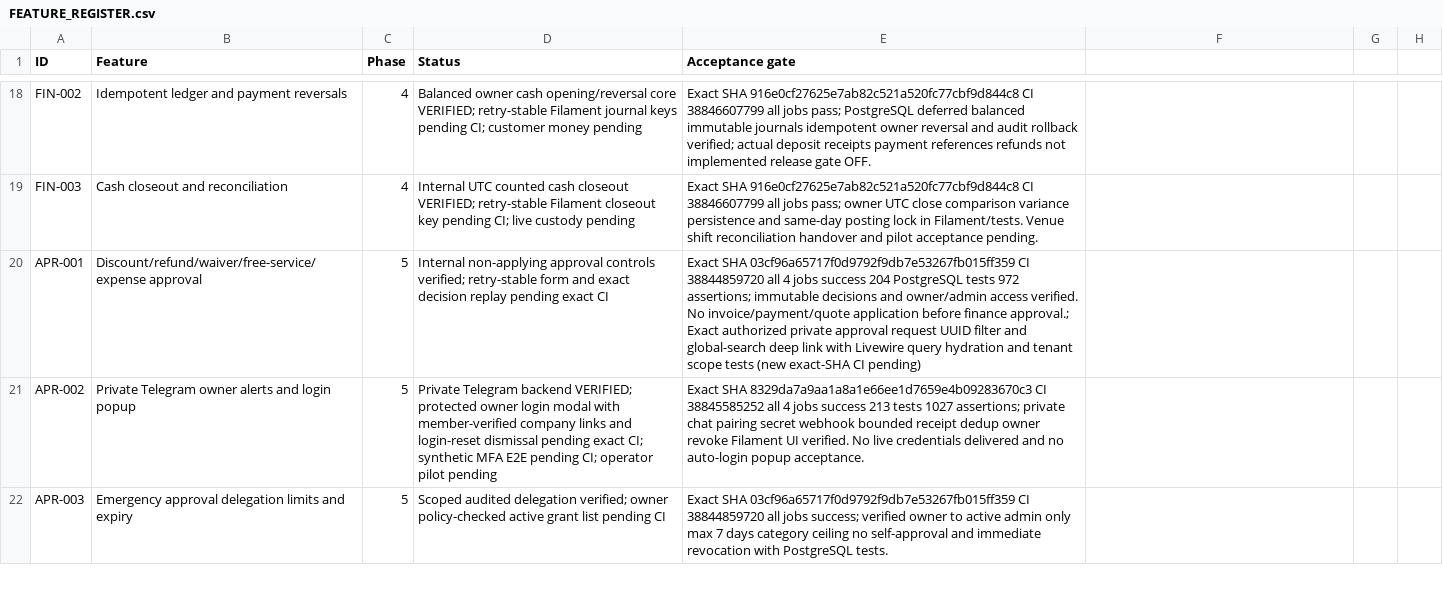
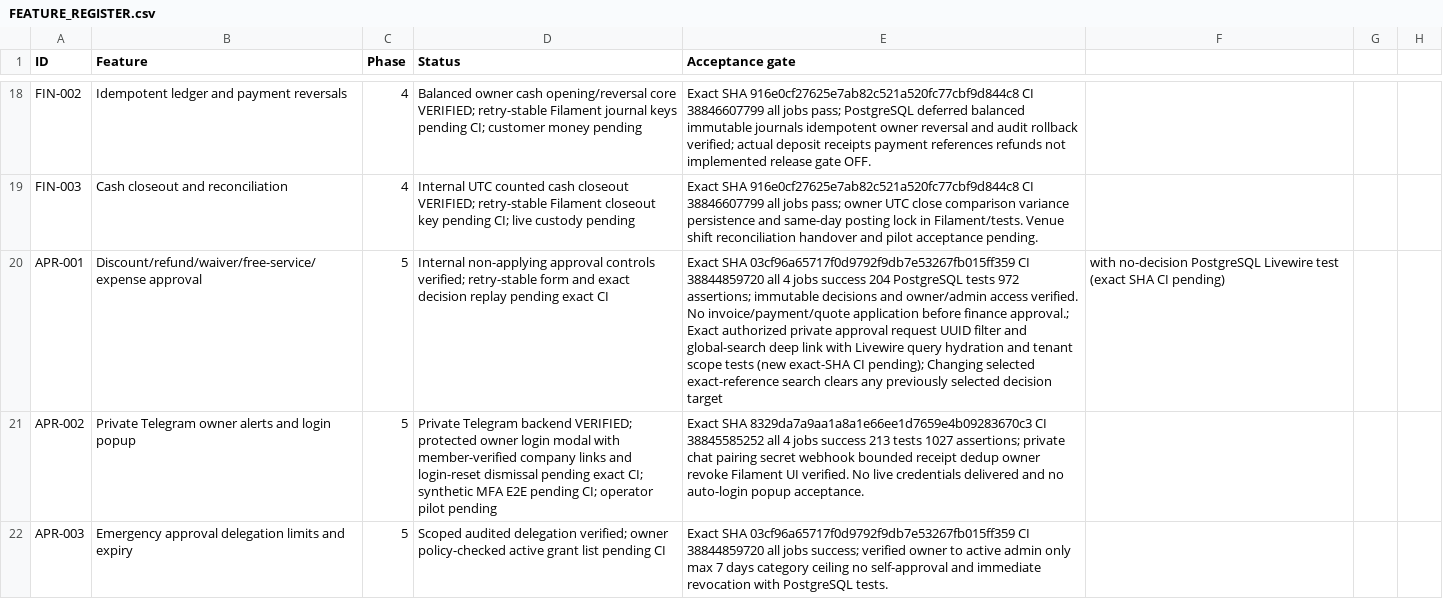
Before and after one commit to yasirskhan/Zargul-Silver-Marquee, a CSV file: docs/FEATURE_REGISTER.csv, drawn as a sheet; only a part is shown, gaps mark what is left out; the diff names each change by its address in the sheet, - before the commit and + after, or states it on an @@ line.

Commit message:
APR-001 clear selected review when approval reference search changes

```diff
--- a/docs/FEATURE_REGISTER.csv
+++ b/docs/FEATURE_REGISTER.csv
-E20 (Acceptance gate): …exact-SHA CI pending)
+E20 (Acceptance gate): …exact-SHA CI pending); Changing selected exact-reference search clears any previously selected decision target
-F20: (empty)
+F20: with no-decision PostgreSQL Livewire test (exact SHA CI pending)
```
Also changed, not shown: 3 other files.
